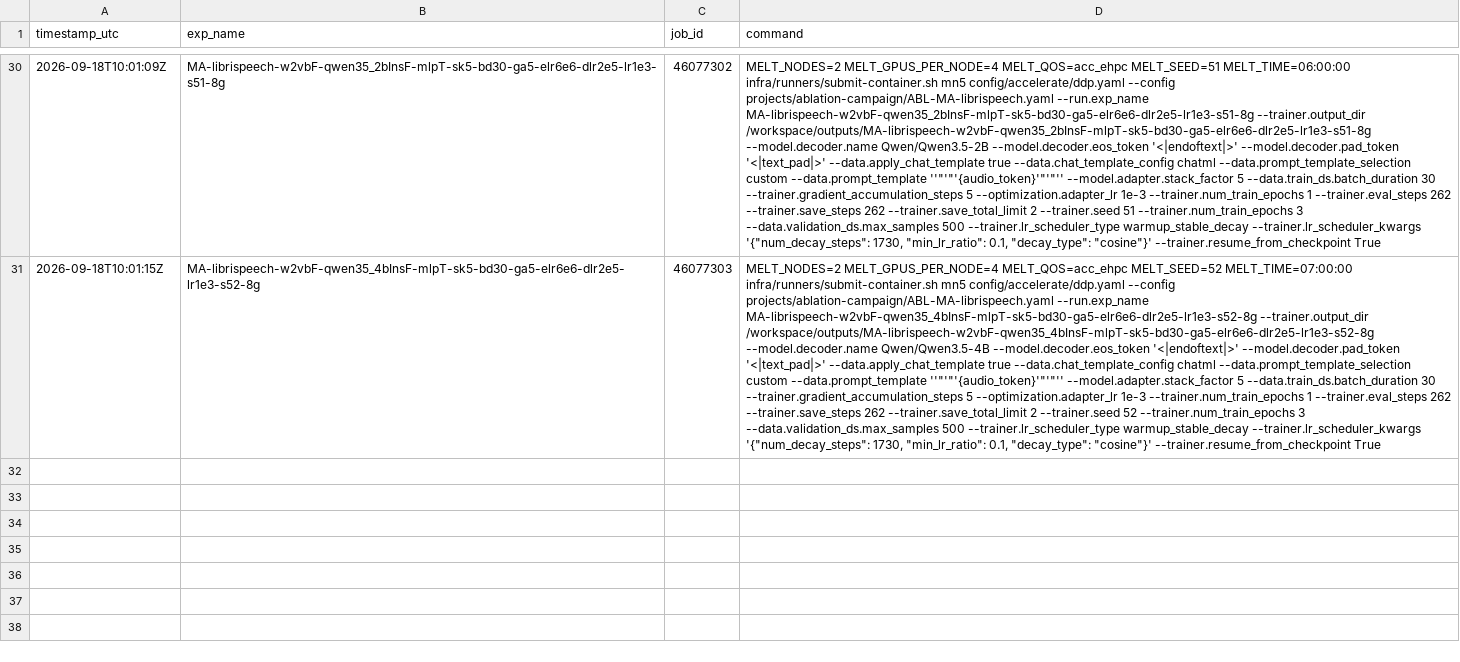
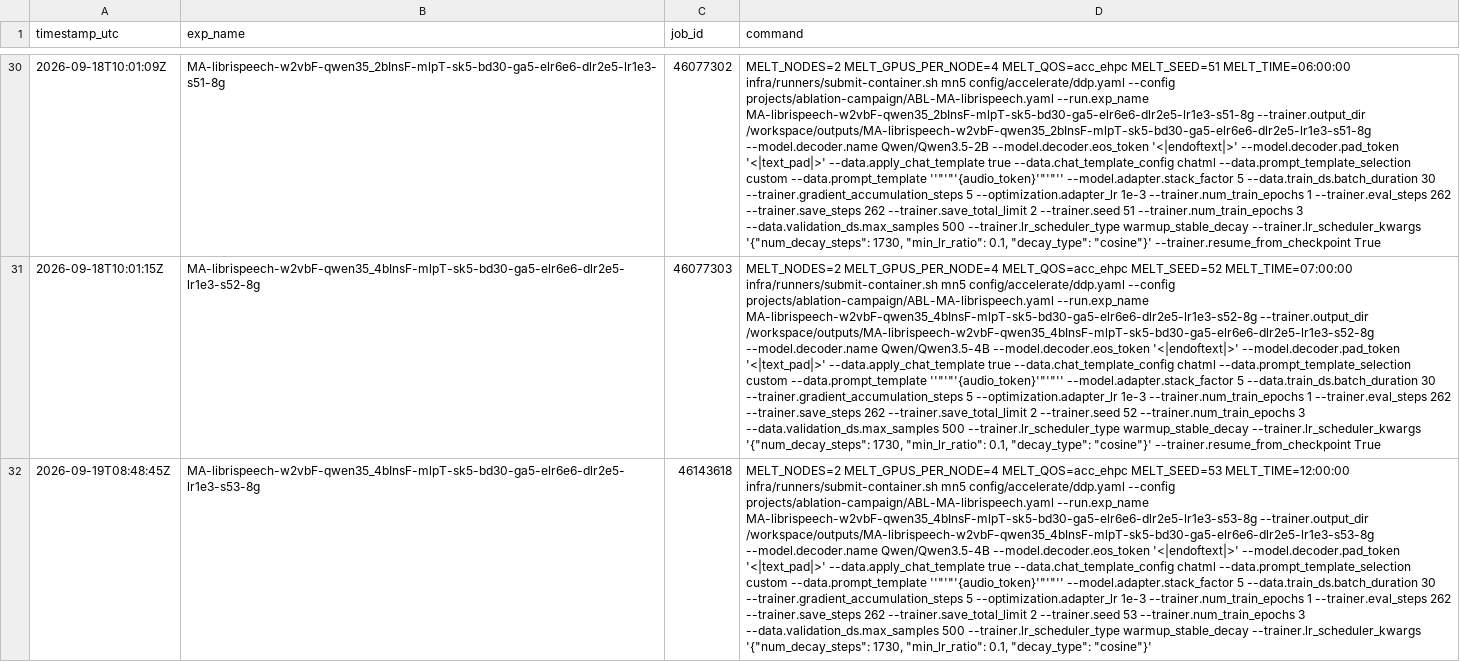
Before and after one commit to MELT-proj/training, a TSV file: projects/ablation-campaign/arms.tsv, drawn as a sheet; only a part is shown, gaps mark what is left out; the diff names each change by its address in the sheet, - before the commit and + after, or states it on an @@ line.

```diff
--- a/projects/ablation-campaign/arms.tsv
+++ b/projects/ablation-campaign/arms.tsv
+row 32: 2026-09-19T08:48:45Z | MA-librispeech-w2vbF-qwen35_4bInsF-mlpT-sk5-bd30-ga5-elr6e6-dlr2e5-lr1e3-s53-8g | 46143618 | MELT_NODES=2 MELT_GPUS_PER_NODE=4 MELT_QOS=acc_ehpc MELT_SEED=53 MELT_TIME=12:00:00 infra/runners/submit-container.sh mn5 config/accelerate/ddp.yaml --config projects/ablation-campaign/ABL-MA-librispeech.yaml --run.exp_name MA-librispeech-w2vbF-qwen35_4bInsF-mlpT-sk5-bd30-ga5-elr6e6-dlr2e5-lr1e3-s53-8g --trainer.output_dir /workspace/outputs/MA-librispeech-w2vbF-qwen35_4bInsF-mlpT-sk5-bd30-ga5-elr6e6-dlr2e5-lr1e3-s53-8g --model.decoder.name Qwen/Qwen3.5-4B --model.decoder.eos_token '<|endoftext|>' --model.decoder.pad_token '<|text_pad|>' --data.apply_chat_template true --data.chat_template_config chatml --data.prompt_template_selection custom --data.prompt_template ''"'"'{audio_token}'"'"'' --model.adapter.stack_factor 5 --data.train_ds.batch_duration 30 --trainer.gradient_accumulation_steps 5 --optimization.adapter_lr 1e-3 --trainer.num_train_epochs 1 --trainer.eval_steps 262 --trainer.save_steps 262 --trainer.save_total_limit 2 --trainer.seed 53 --trainer.num_train_epochs 3 --data.validation_ds.max_samples 500 --trainer.lr_scheduler_type warmup_stable_decay --trainer.lr_scheduler_kwargs '{"num_decay_steps": 1730, "min_lr_ratio": 0.1, "decay_type": "cosine"}'
```
